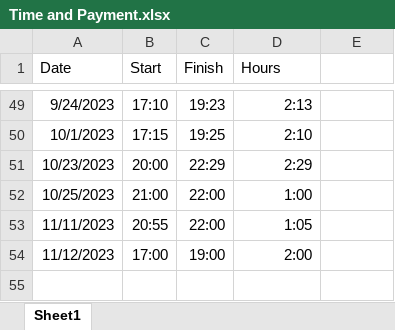
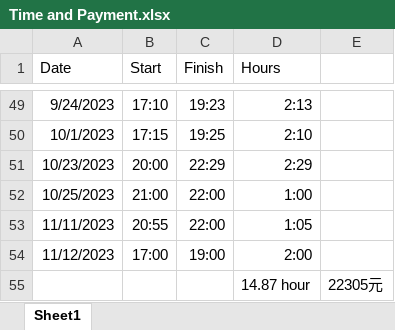
Before and after one commit to Helen-CC/Fortune500_SDG_Analysis, an Excel workbook: record/Time and Payment.xlsx, sheet Sheet1, drawn as a sheet; only a part is shown, gaps mark what is left out; values as stored, in another font and other column widths than the file's, no borders; the diff names each change by its address in the sheet, - before the commit and + after, or states it on an @@ line.

Commit message:
time payment 22305元 update

```diff
--- a/record/Time and Payment.xlsx (sheet Sheet1)
+++ b/record/Time and Payment.xlsx (sheet Sheet1)
+row 55:  |  |  | 14.87 hour | 22305元
```
